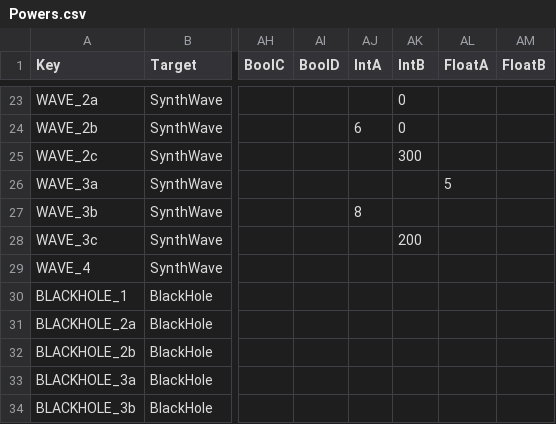
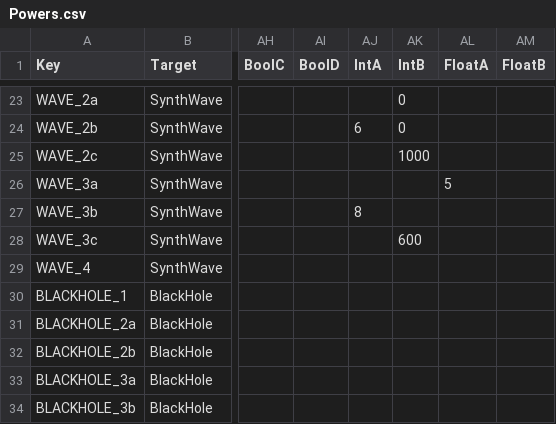
Before and after one commit to XavierClavel/SpaceSurvivorOrbital, a CSV file: Assets/Data/Upgrades/Powers.csv, drawn as a sheet; only a part is shown, gaps mark what is left out; the diff names each change by its address in the sheet, - before the commit and + after, or states it on an @@ line.

```diff
--- a/Assets/Data/Upgrades/Powers.csv
+++ b/Assets/Data/Upgrades/Powers.csv
-AK25 (IntB): 300
+AK25 (IntB): 1000
-AK28 (IntB): 200
+AK28 (IntB): 600
```
Also changed, not shown: Assets/Data/PowerData.csv, 1 other file.
